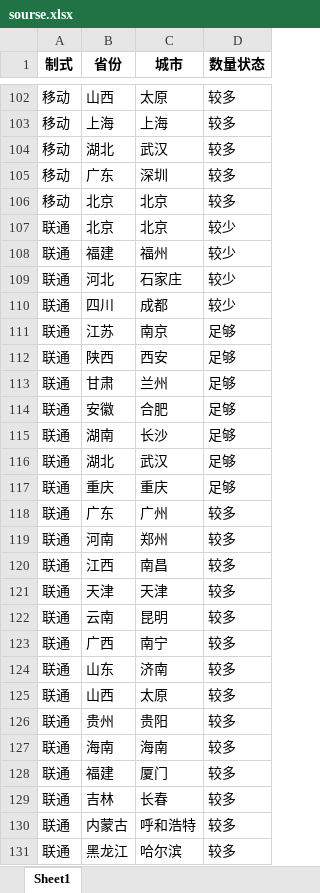
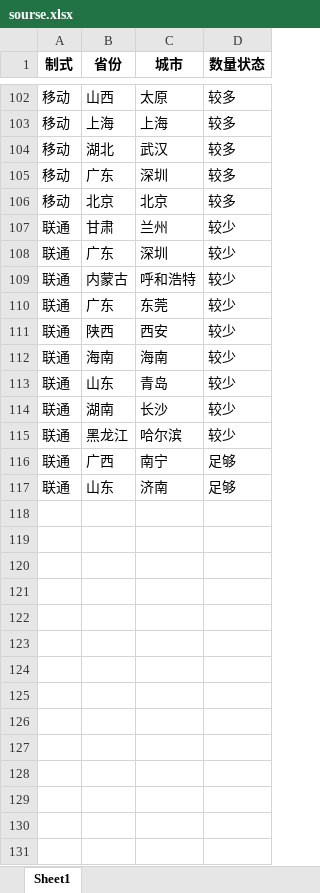
Before and after one commit to Dirichelet/Dirichelet.github.io, an Excel workbook: data/sourse.xlsx, sheet Sheet1, drawn as a sheet; only a part is shown, gaps mark what is left out; values as stored, in another font and other column widths than the file's, no borders; removed rows and columns are numbered as before the commit, all else as after; the diff covers the shown part only; the diff names each change by its address in the sheet, - before the commit and + after, or states it on an @@ line.

```diff
--- a/data/sourse.xlsx (sheet Sheet1)
+++ b/data/sourse.xlsx (sheet Sheet1)
-B107 (省份): 北京
+B107 (省份): 甘肃
-C107 (城市): 北京
+C107 (城市): 兰州
-B108 (省份): 福建
+B108 (省份): 广东
-C108 (城市): 福州
+C108 (城市): 深圳
-B109 (省份): 河北
+B109 (省份): 内蒙古
-C109 (城市): 石家庄
+C109 (城市): 呼和浩特
-B110 (省份): 四川
+B110 (省份): 广东
-C110 (城市): 成都
+C110 (城市): 东莞
-row 111: 联通 | 江苏 | 南京 | 足够
-D111 (数量状态): 足够
+D111 (数量状态): 较少
-row 113: 联通 | 甘肃 | 兰州 | 足够
-row 114: 联通 | 安徽 | 合肥 | 足够
+row 112: 联通 | 海南 | 海南 | 较少
+row 113: 联通 | 山东 | 青岛 | 较少
-D114 (数量状态): 足够
+D114 (数量状态): 较少
-row 116: 联通 | 湖北 | 武汉 | 足够
-row 117: 联通 | 重庆 | 重庆 | 足够
-row 118: 联通 | 广东 | 广州 | 较多
-row 119: 联通 | 河南 | 郑州 | 较多
-B115 (省份): 江西
+B115 (省份): 黑龙江
-C115 (城市): 南昌
+C115 (城市): 哈尔滨
-D115 (数量状态): 较多
+D115 (数量状态): 较少
-row 121: 联通 | 天津 | 天津 | 较多
-row 122: 联通 | 云南 | 昆明 | 较多
-D116:D117 (数量状态): 较多
+D116:D117 (数量状态): 足够
-row 125: 联通 | 山西 | 太原 | 较多
-row 126: 联通 | 贵州 | 贵阳 | 较多
-row 127: 联通 | 海南 | 海南 | 较多
-row 128: 联通 | 福建 | 厦门 | 较多
-row 129: 联通 | 吉林 | 长春 | 较多
-row 130: 联通 | 内蒙古 | 呼和浩特 | 较多
-row 131: 联通 | 黑龙江 | 哈尔滨 | 较多
```
Also changed, not shown: 2 removed rows elsewhere in this sheet, 1 other file.
